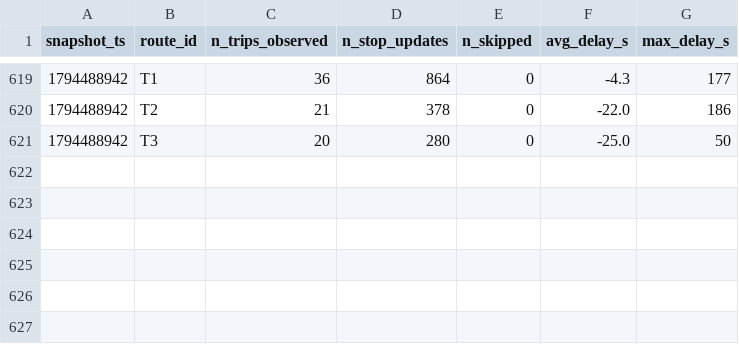
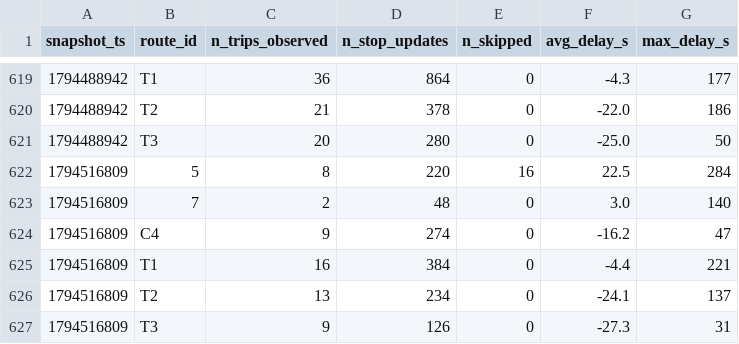
Before and after one commit to joel-tchinda-business-intelligence/smart-mobility-lemans, a CSV file: data/history/route_delays_2026-11.csv, drawn as a sheet; only a part is shown, gaps mark what is left out.

```diff
--- a/data/history/route_delays_2026-11.csv
+++ b/data/history/route_delays_2026-11.csv
@@ -621 +621,7 @@ snapshot_ts,route_id,n_trips_observed,n_stop_updates,n_skipped,avg_delay_s,max_d
 1794488942,T3,20,280,0,-25.0,50
+1794516809,5,8,220,16,22.5,284
+1794516809,7,2,48,0,3.0,140
+1794516809,C4,9,274,0,-16.2,47
+1794516809,T1,16,384,0,-4.4,221
+1794516809,T2,13,234,0,-24.1,137
+1794516809,T3,9,126,0,-27.3,31
```
Also changed, not shown: 1 other file.
